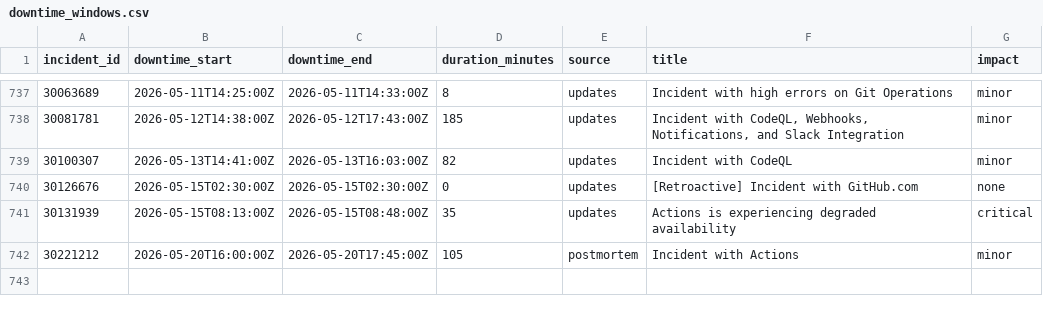
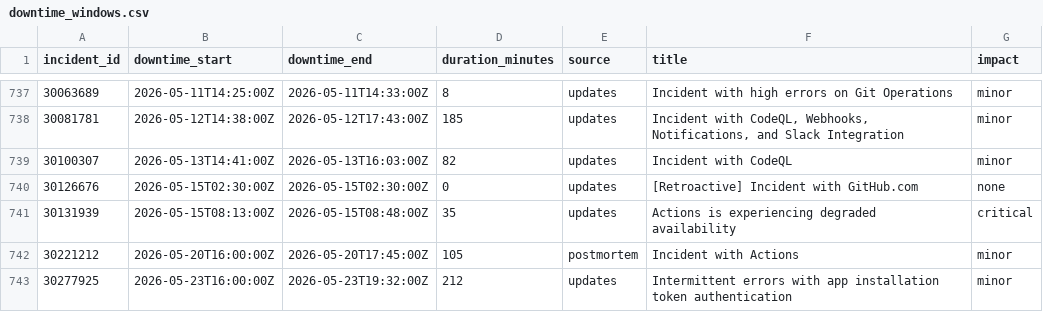
Before and after one commit to mrshu/github-statuses, a CSV file: parsed/downtime_windows.csv, drawn as a sheet; only a part is shown, gaps mark what is left out; the diff names each change by its address in the sheet, - before the commit and + after, or states it on an @@ line.

```diff
--- a/parsed/downtime_windows.csv
+++ b/parsed/downtime_windows.csv
+row 743: 30277925 | 2026-05-23T16:00:00Z | 2026-05-23T19:32:00Z | 212 | updates | Intermittent errors with app installation token authentication | minor
```
Also changed, not shown: parsed/segments.csv, 1 other file.
